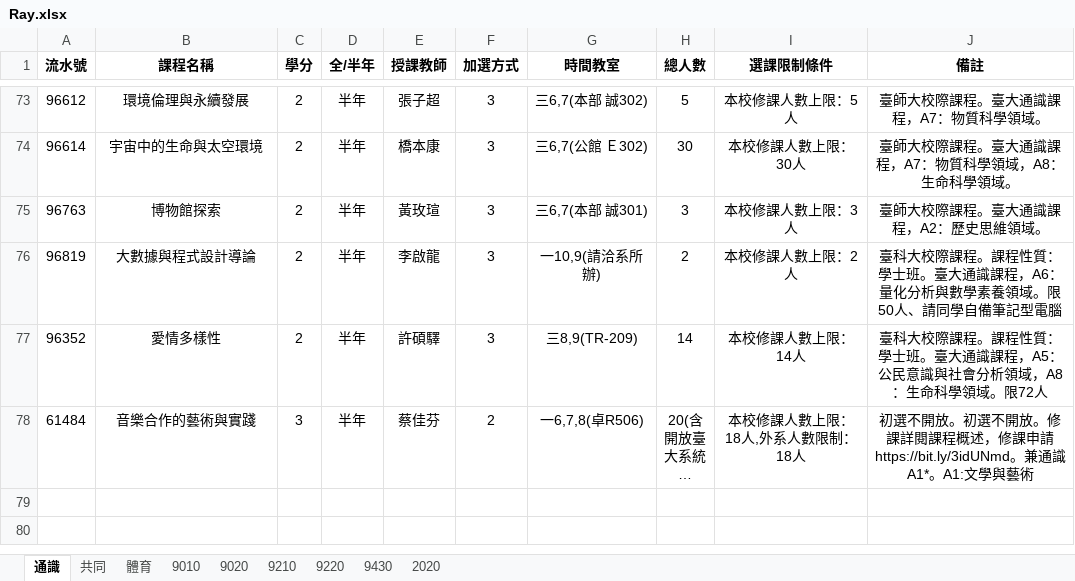
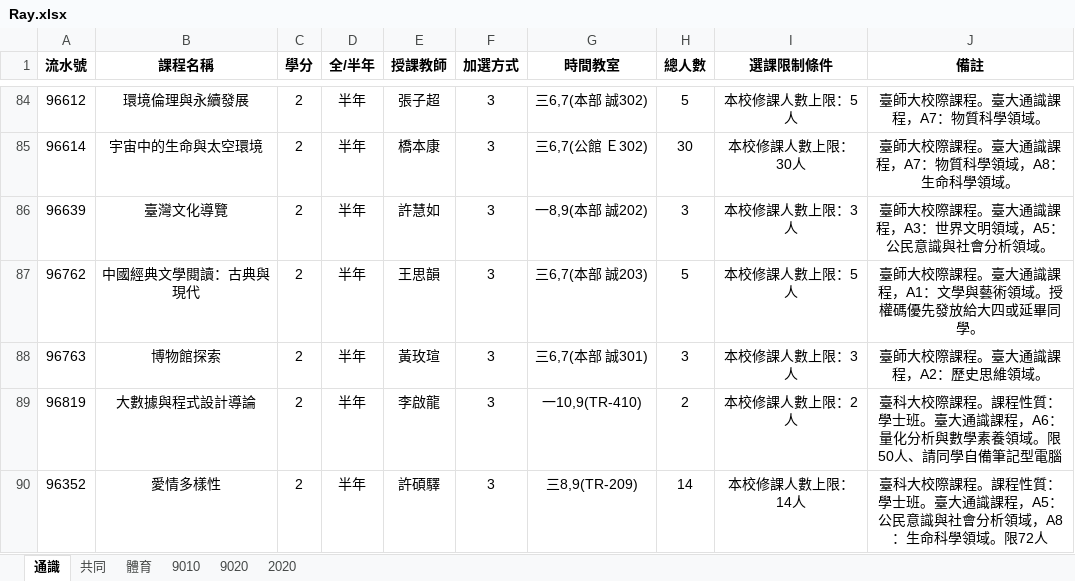
Before and after one commit to rayray2002/NTU-Course-Helper, an Excel workbook: out/Ray.xlsx, sheet 通識, drawn as a sheet; only a part is shown, gaps mark what is left out; the shorter side is filled out with more unchanged rows; long unchanged cells end in …; values as stored, in another font and other column widths than the file's, no borders; addresses are those after the commit; the diff covers the shown part only; the diff names each change by its address in the sheet, - before the commit and + after, or states it on an @@ line.

```diff
--- a/out/Ray.xlsx (sheet 通識)
+++ b/out/Ray.xlsx (sheet 通識)
-sheet tab: 9210
-sheet tab: 9220
-sheet tab: 9430
+row 86: 96639 | 臺灣文化導覽 | 2 | 半年 | 許慧如 | 3 | 一8,9(本部 誠202) | 3 | 本校修課人數上限：3人 | 臺師大校際課程。臺大通識課程，A3：世界文明領域，A5：公民意識與社會分析領域。
+row 87: 96762 | 中國經典文學閱讀：古典與現代 | 2 | 半年 | 王思韻 | 3 | 三6,7(本部 誠203) | 5 | 本校修課人數上限：5人 | 臺師大校際課程。臺大通識課程，A1：文學與藝術領域。授權碼優先發放給大四或延畢同學。
-G89 (時間教室): 一10,9(請洽系所辦)
+G89 (時間教室): 一10,9(TR-410)
```
Also changed, not shown: 13 added rows and 3 edited cells elsewhere in this sheet, sheet 9010, sheet 9020, sheet 共同, sheet 2020, sheet 體育, 17 other files.
